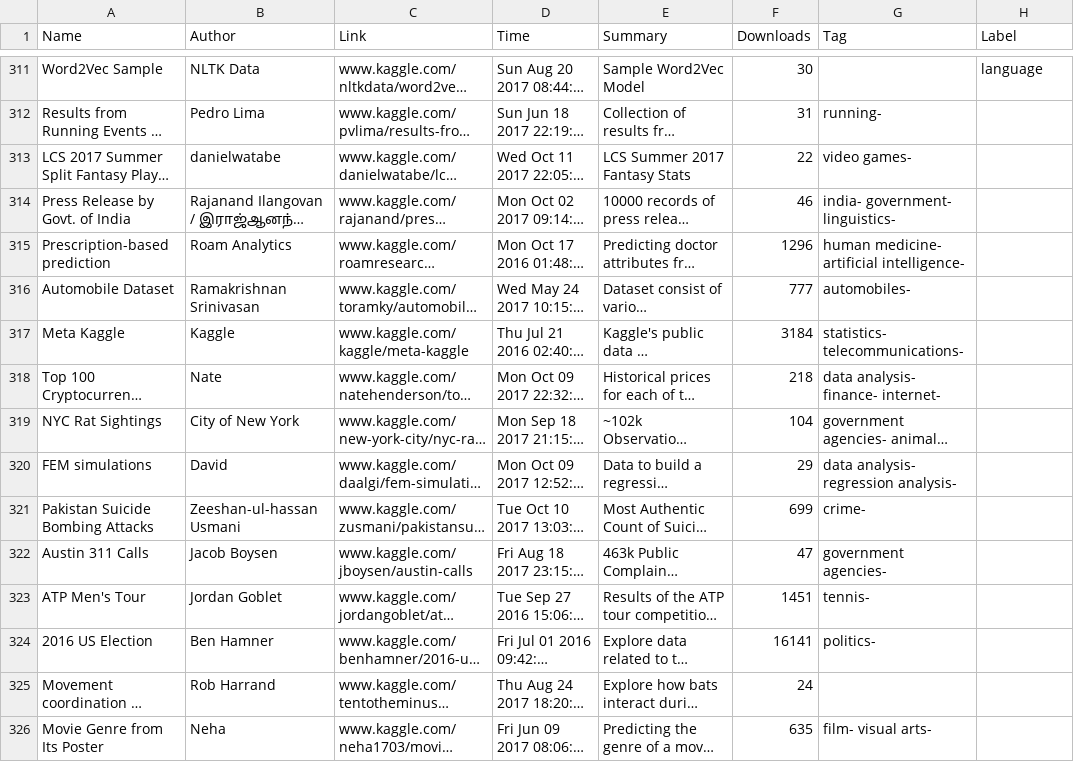
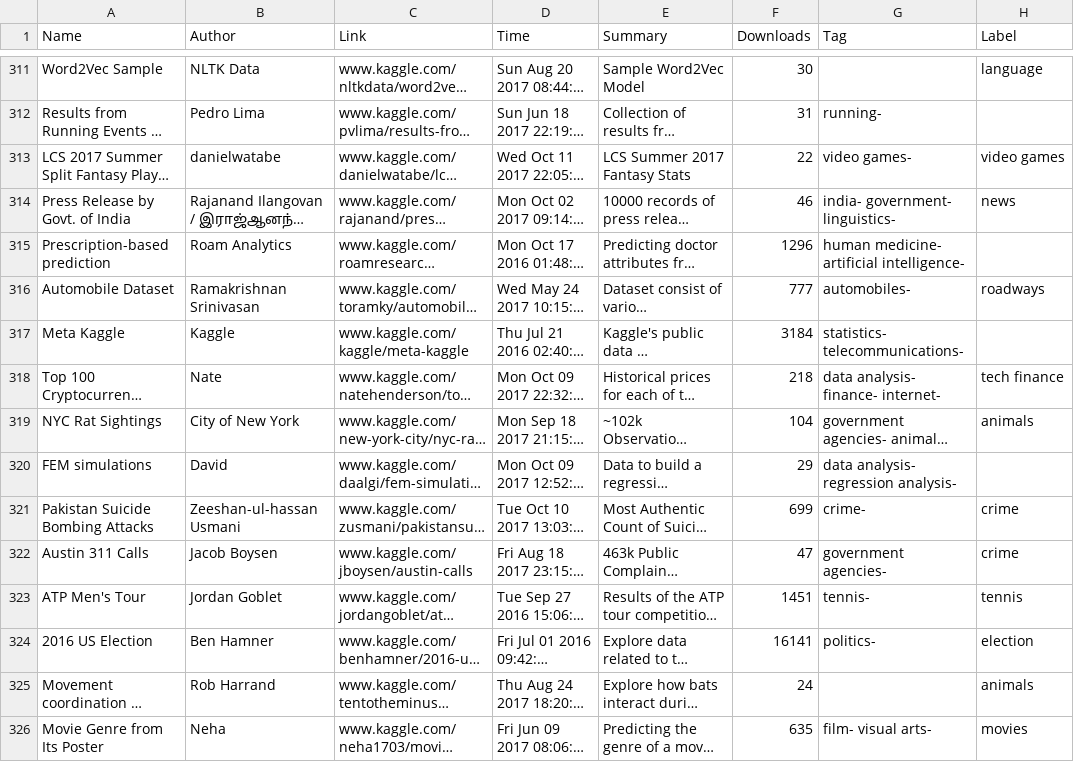
Before and after one commit to ashayaan/Machine-Learning-Projects, a CSV file: kaggle-data-set.csv, drawn as a sheet; only a part is shown, gaps mark what is left out; long unchanged cells end in …; the diff covers the shown part only; the diff names each change by its address in the sheet, - before the commit and + after, or states it on an @@ line.

Commit message:
label till 400

```diff
--- a/kaggle-data-set.csv
+++ b/kaggle-data-set.csv
-H313 (Label): (empty)
+H313 (Label): video games
-H314 (Label): (empty)
+H314 (Label): news
-H316 (Label): (empty)
+H316 (Label): roadways
-H318 (Label): (empty)
+H318 (Label): tech finance
-H319 (Label): (empty)
+H319 (Label): animals
-H321:H322 (Label): (empty)
+H321:H322 (Label): crime
-H323 (Label): (empty)
+H323 (Label): tennis
-H324 (Label): (empty)
+H324 (Label): election
-H325 (Label): (empty)
+H325 (Label): animals
-H326 (Label): (empty)
+H326 (Label): movies
```
Also changed, not shown: 59 edited cells elsewhere in this file.
